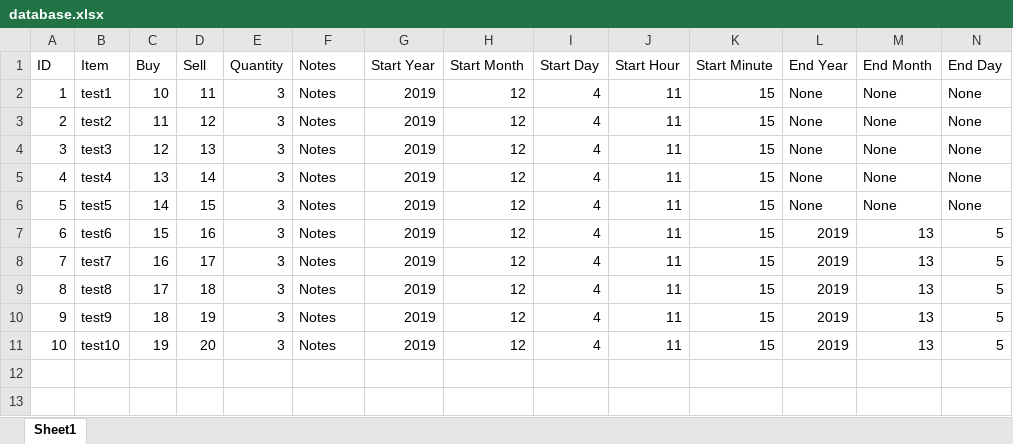
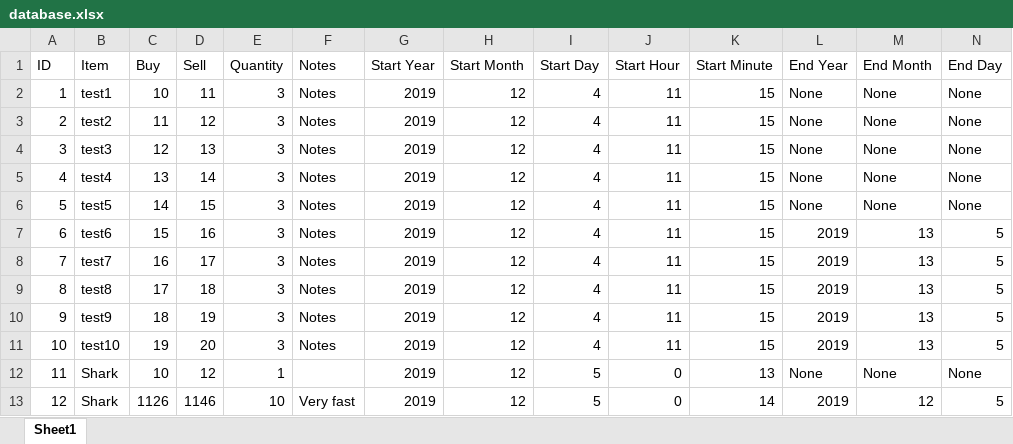
Before and after one commit to KAWilson1/osrs_stocks, an Excel workbook: database.xlsx, sheet Sheet1, drawn as a sheet; only a part is shown; values as stored, in another font and other column widths than the file's, no borders; rows hold the shown columns only; the diff names each change by its address in the sheet, - before the commit and + after, or states it on an @@ line.

```diff
--- a/database.xlsx (sheet Sheet1)
+++ b/database.xlsx (sheet Sheet1)
+row 12: 11 | Shark | 10 | 12 | 1 |  | 2019 | 12 | 5 | 0 | 13 | None | None | None
+row 13: 12 | Shark | 1126 | 1146 | 10 | Very fast | 2019 | 12 | 5 | 0 | 14 | 2019 | 12 | 5
```
Also changed, not shown: data.xlsx, 2 other files.
